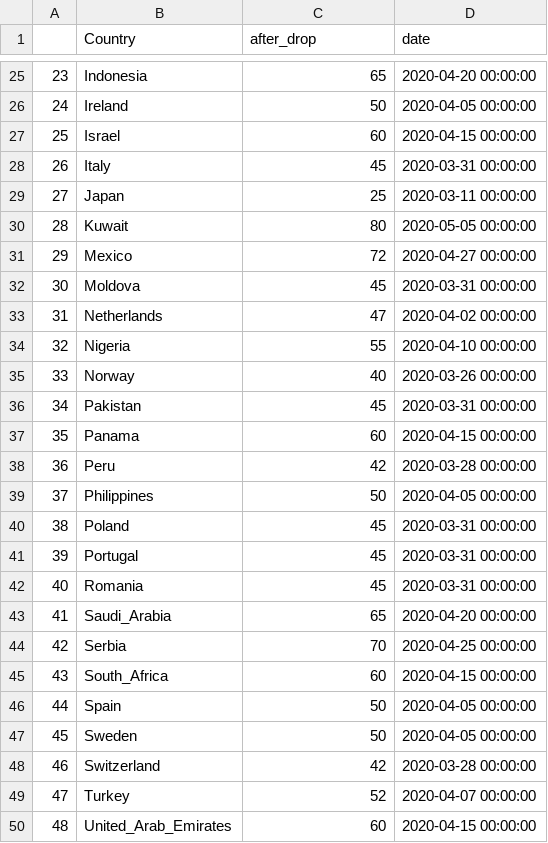
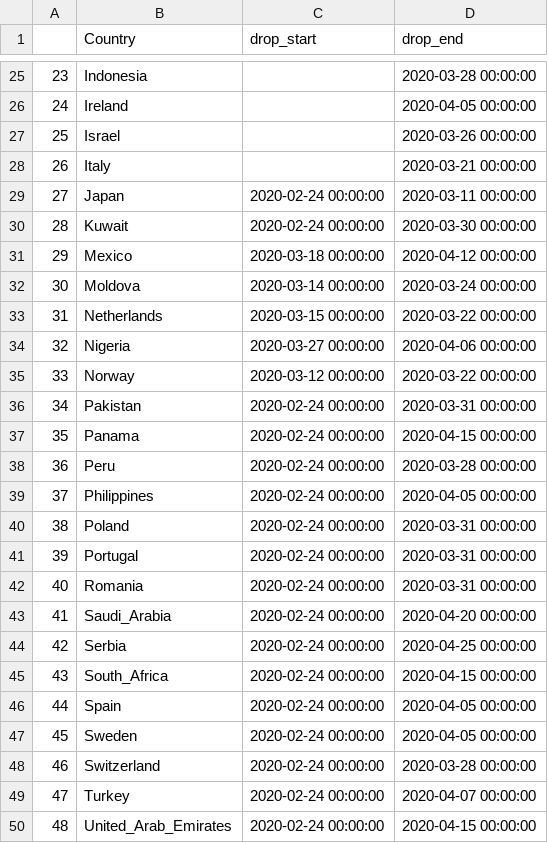
Before and after one commit to patrickbryant1/COVID19.github.io, a CSV file: simulations/drop_and_deaths/drop_dates.csv, drawn as a sheet; only a part is shown, gaps mark what is left out; the diff covers the shown part only.

Commit message:
fixing start dates

```diff
--- a/simulations/drop_and_deaths/drop_dates.csv
+++ b/simulations/drop_and_deaths/drop_dates.csv
@@ -1 +1 @@
-,Country,after_drop,date
+,Country,drop_start,drop_end
@@ -25,26 +25,26 @@
-23,Indonesia,65,2020-04-20 00:00:00
-24,Ireland,50,2020-04-05 00:00:00
-25,Israel,60,2020-04-15 00:00:00
-26,Italy,45,2020-03-31 00:00:00
-27,Japan,25,2020-03-11 00:00:00
-28,Kuwait,80,2020-05-05 00:00:00
-29,Mexico,72,2020-04-27 00:00:00
-30,Moldova,45,2020-03-31 00:00:00
-31,Netherlands,47,2020-04-02 00:00:00
-32,Nigeria,55,2020-04-10 00:00:00
-33,Norway,40,2020-03-26 00:00:00
-34,Pakistan,45,2020-03-31 00:00:00
-35,Panama,60,2020-04-15 00:00:00
-36,Peru,42,2020-03-28 00:00:00
-37,Philippines,50,2020-04-05 00:00:00
-38,Poland,45,2020-03-31 00:00:00
-39,Portugal,45,2020-03-31 00:00:00
-40,Romania,45,2020-03-31 00:00:00
-41,Saudi_Arabia,65,2020-04-20 00:00:00
-42,Serbia,70,2020-04-25 00:00:00
-43,South_Africa,60,2020-04-15 00:00:00
-44,Spain,50,2020-04-05 00:00:00
-45,Sweden,50,2020-04-05 00:00:00
-46,Switzerland,42,2020-03-28 00:00:00
-47,Turkey,52,2020-04-07 00:00:00
-48,United_Arab_Emirates,60,2020-04-15 00:00:00
+23,Indonesia,,2020-03-28 00:00:00
+24,Ireland,,2020-04-05 00:00:00
+25,Israel,,2020-03-26 00:00:00
+26,Italy,,2020-03-21 00:00:00
+27,Japan,2020-02-24 00:00:00,2020-03-11 00:00:00
+28,Kuwait,2020-02-24 00:00:00,2020-03-30 00:00:00
+29,Mexico,2020-03-18 00:00:00,2020-04-12 00:00:00
+30,Moldova,2020-03-14 00:00:00,2020-03-24 00:00:00
+31,Netherlands,2020-03-15 00:00:00,2020-03-22 00:00:00
+32,Nigeria,2020-03-27 00:00:00,2020-04-06 00:00:00
+33,Norway,2020-03-12 00:00:00,2020-03-22 00:00:00
+34,Pakistan,2020-02-24 00:00:00,2020-03-31 00:00:00
+35,Panama,2020-02-24 00:00:00,2020-04-15 00:00:00
+36,Peru,2020-02-24 00:00:00,2020-03-28 00:00:00
+37,Philippines,2020-02-24 00:00:00,2020-04-05 00:00:00
+38,Poland,2020-02-24 00:00:00,2020-03-31 00:00:00
+39,Portugal,2020-02-24 00:00:00,2020-03-31 00:00:00
+40,Romania,2020-02-24 00:00:00,2020-03-31 00:00:00
+41,Saudi_Arabia,2020-02-24 00:00:00,2020-04-20 00:00:00
+42,Serbia,2020-02-24 00:00:00,2020-04-25 00:00:00
+43,South_Africa,2020-02-24 00:00:00,2020-04-15 00:00:00
+44,Spain,2020-02-24 00:00:00,2020-04-05 00:00:00
+45,Sweden,2020-02-24 00:00:00,2020-04-05 00:00:00
+46,Switzerland,2020-02-24 00:00:00,2020-03-28 00:00:00
+47,Turkey,2020-02-24 00:00:00,2020-04-07 00:00:00
+48,United_Arab_Emirates,2020-02-24 00:00:00,2020-04-15 00:00:00
```
Also changed, not shown: 42 edited cells elsewhere in this file, 13 other files.
